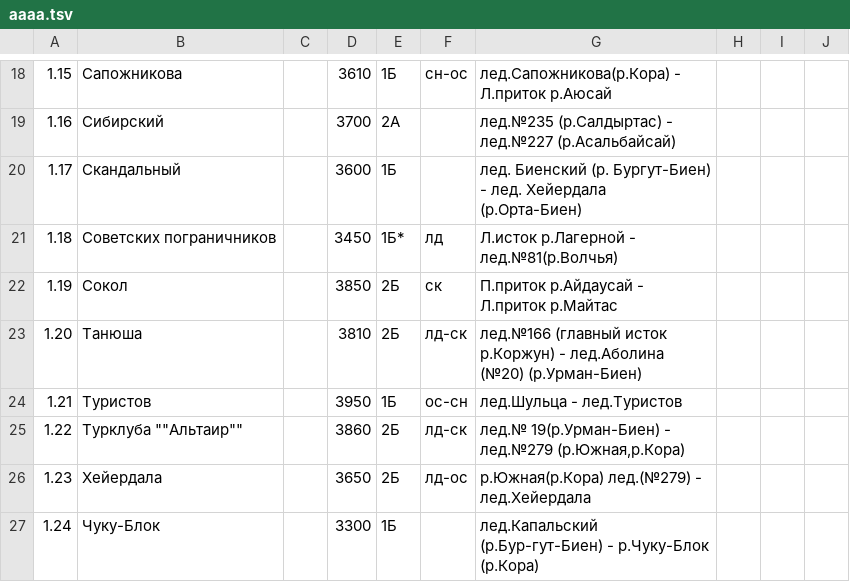
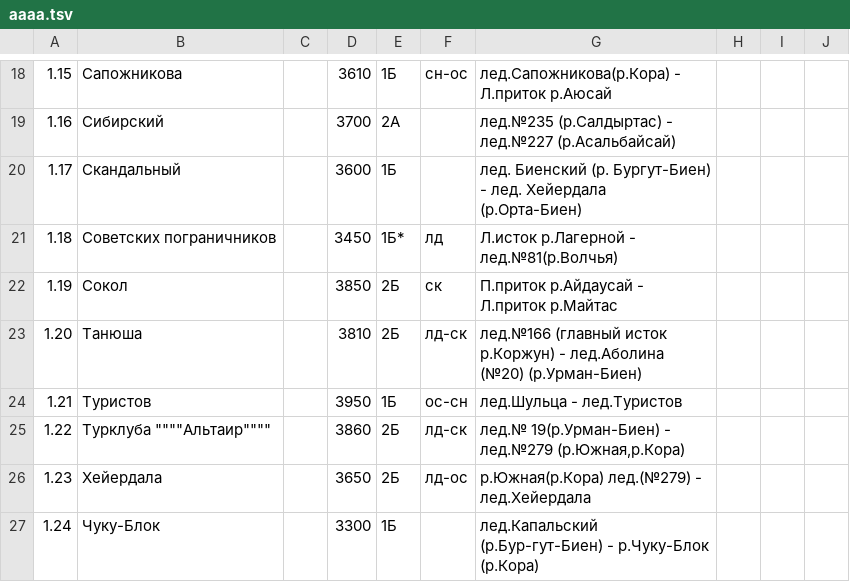
Before and after one commit to Xeenych/Jungaria, a TSV file: aaaa.tsv, drawn as a sheet; only a part is shown, gaps mark what is left out.

Commit message:
Update aaaa.tsv

```diff
--- a/aaaa.tsv
+++ b/aaaa.tsv
@@ -24,3 +24,3 @@
 1.21	Туристов		3950	1Б	ос-сн	лед.Шульца - лед.Туристов			
-1.22	Турклуба ""Альтаир""		3860	2Б	лд-ск	лед.№ 19(р.Урман-Биен)   - лед.№279 (р.Южная,р.Кора)			
+1.22	Турклуба """"Альтаир""""		3860	2Б	лд-ск	лед.№ 19(р.Урман-Биен)   - лед.№279 (р.Южная,р.Кора)			
 1.23	Хейердала		3650	2Б	лд-ос	р.Южная(р.Кора) лед.(№279) - лед.Хейердала			
```
